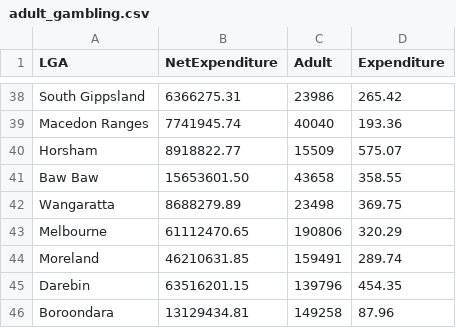
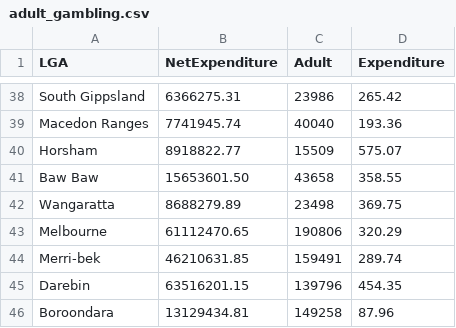
Before and after one commit to haanhoang/FIT3179_Studio, a CSV file: adult_gambling.csv, drawn as a sheet; only a part is shown, gaps mark what is left out.

Commit message:
Update adult_gambling.csv

```diff
--- a/adult_gambling.csv
+++ b/adult_gambling.csv
@@ -43,3 +43,3 @@ Wangaratta,8688279.89,23498,369.75
 Melbourne,61112470.65,190806,320.29
-Moreland,46210631.85,159491,289.74
+Merri-bek,46210631.85,159491,289.74
 Darebin,63516201.15,139796,454.35
```
